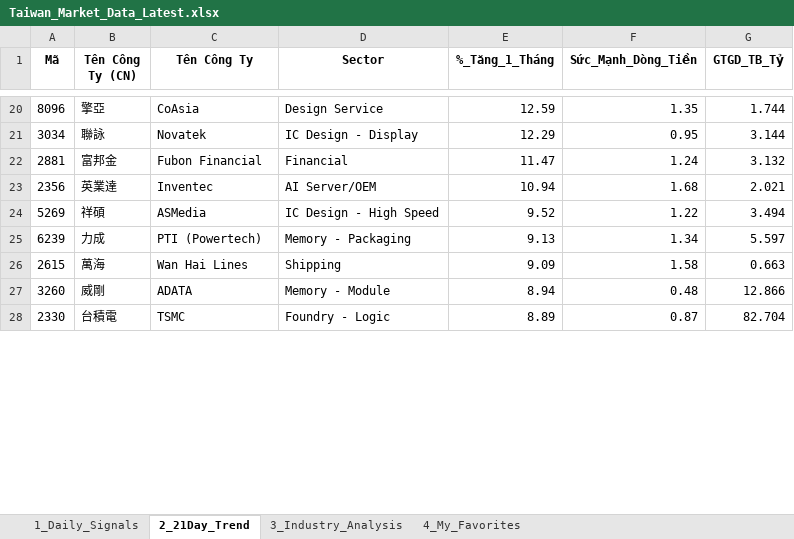
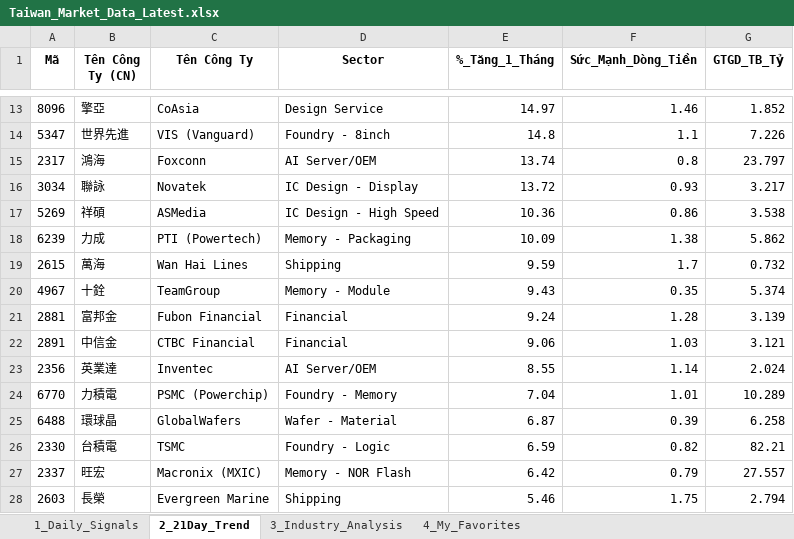
Before and after one commit to chipmoon/dashboard-tw, an Excel workbook: Taiwan_Market_Data_Latest.xlsx, sheet 2_21Day_Trend, drawn as a sheet; only a part is shown, gaps mark what is left out; values as stored, in another font and other column widths than the file's, no borders; removed rows and columns are numbered as before the commit, all else as after; the diff covers the shown part only; the diff names each change by its address in the sheet, - before the commit and + after, or states it on an @@ line.

```diff
--- a/Taiwan_Market_Data_Latest.xlsx (sheet 2_21Day_Trend)
+++ b/Taiwan_Market_Data_Latest.xlsx (sheet 2_21Day_Trend)
-E13 (%_Tăng_1_Tháng): 12.59
+E13 (%_Tăng_1_Tháng): 14.97
-F13 (Sức_Mạnh_Dòng_Tiền): 1.35
+F13 (Sức_Mạnh_Dòng_Tiền): 1.46
-G13 (GTGD_TB_Tỷ): 1.744
+G13 (GTGD_TB_Tỷ): 1.852
+row 14: 5347 | 世界先進 | VIS (Vanguard) | Foundry - 8inch | 14.8 | 1.1 | 7.226
+row 15: 2317 | 鴻海 | Foxconn | AI Server/OEM | 13.74 | 0.8 | 23.797
-E16 (%_Tăng_1_Tháng): 12.29
+E16 (%_Tăng_1_Tháng): 13.72
-F16 (Sức_Mạnh_Dòng_Tiền): 0.95
+F16 (Sức_Mạnh_Dòng_Tiền): 0.93
-G16 (GTGD_TB_Tỷ): 3.144
+G16 (GTGD_TB_Tỷ): 3.217
-row 22: 2881 | 富邦金 | Fubon Financial | Financial | 11.47 | 1.24 | 3.132
-row 23: 2356 | 英業達 | Inventec | AI Server/OEM | 10.94 | 1.68 | 2.021
-E17 (%_Tăng_1_Tháng): 9.52
+E17 (%_Tăng_1_Tháng): 10.36
-F17 (Sức_Mạnh_Dòng_Tiền): 1.22
+F17 (Sức_Mạnh_Dòng_Tiền): 0.86
-G17 (GTGD_TB_Tỷ): 3.494
+G17 (GTGD_TB_Tỷ): 3.538
-E18 (%_Tăng_1_Tháng): 9.13
+E18 (%_Tăng_1_Tháng): 10.09
-F18 (Sức_Mạnh_Dòng_Tiền): 1.34
+F18 (Sức_Mạnh_Dòng_Tiền): 1.38
-G18 (GTGD_TB_Tỷ): 5.597
+G18 (GTGD_TB_Tỷ): 5.862
-E19 (%_Tăng_1_Tháng): 9.09
+E19 (%_Tăng_1_Tháng): 9.59
-F19 (Sức_Mạnh_Dòng_Tiền): 1.58
+F19 (Sức_Mạnh_Dòng_Tiền): 1.7
-G19 (GTGD_TB_Tỷ): 0.663
+G19 (GTGD_TB_Tỷ): 0.732
-row 27: 3260 | 威剛 | ADATA | Memory - Module | 8.94 | 0.48 | 12.866
+row 20: 4967 | 十銓 | TeamGroup | Memory - Module | 9.43 | 0.35 | 5.374
+row 21: 2881 | 富邦金 | Fubon Financial | Financial | 9.24 | 1.28 | 3.139
+row 22: 2891 | 中信金 | CTBC Financial | Financial | 9.06 | 1.03 | 3.121
+row 23: 2356 | 英業達 | Inventec | AI Server/OEM | 8.55 | 1.14 | 2.024
+row 24: 6770 | 力積電 | PSMC (Powerchip) | Foundry - Memory | 7.04 | 1.01 | 10.289
+row 25: 6488 | 環球晶 | GlobalWafers | Wafer - Material | 6.87 | 0.39 | 6.258
-E26 (%_Tăng_1_Tháng): 8.89
+E26 (%_Tăng_1_Tháng): 6.59
-F26 (Sức_Mạnh_Dòng_Tiền): 0.87
+F26 (Sức_Mạnh_Dòng_Tiền): 0.82
-G26 (GTGD_TB_Tỷ): 82.704
+G26 (GTGD_TB_Tỷ): 82.21
+row 27: 2337 | 旺宏 | Macronix (MXIC) | Memory - NOR Flash | 6.42 | 0.79 | 27.557
+row 28: 2603 | 長榮 | Evergreen Marine | Shipping | 5.46 | 1.75 | 2.794
```
Also changed, not shown: 14 added rows, 21 removed rows and 60 edited cells elsewhere in this sheet, sheet 1_Daily_Signals, sheet 3_Industry_Analysis, sheet 4_My_Favorites.
